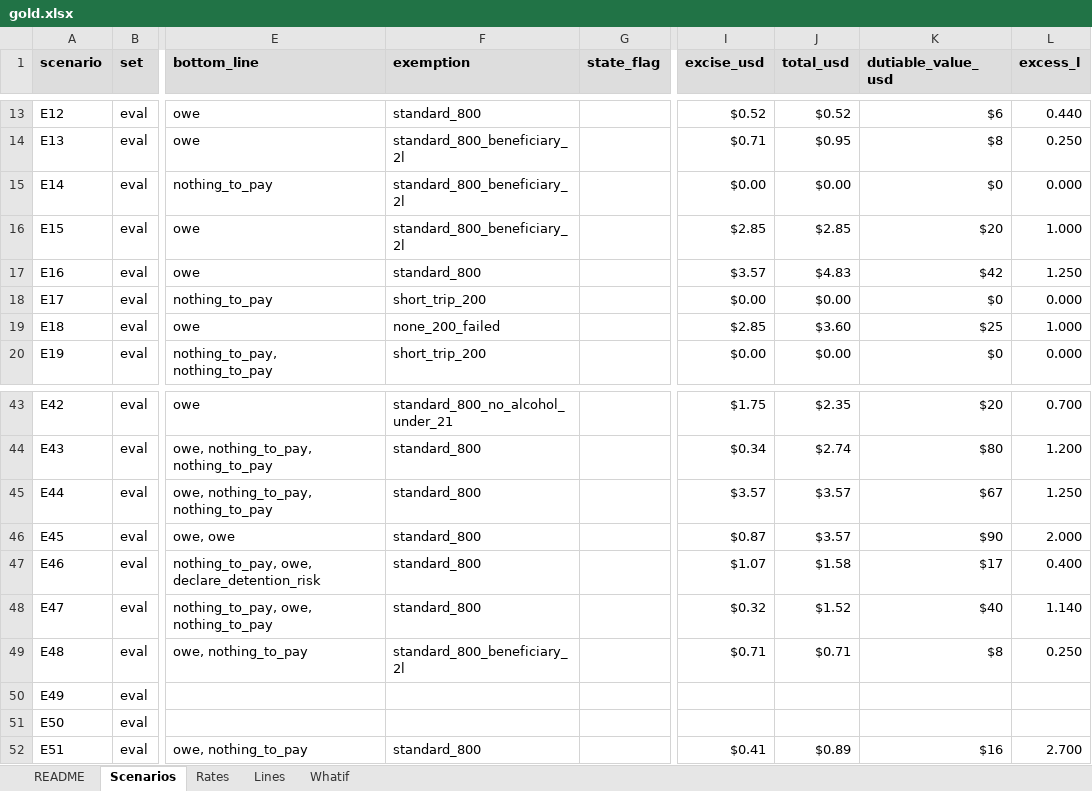
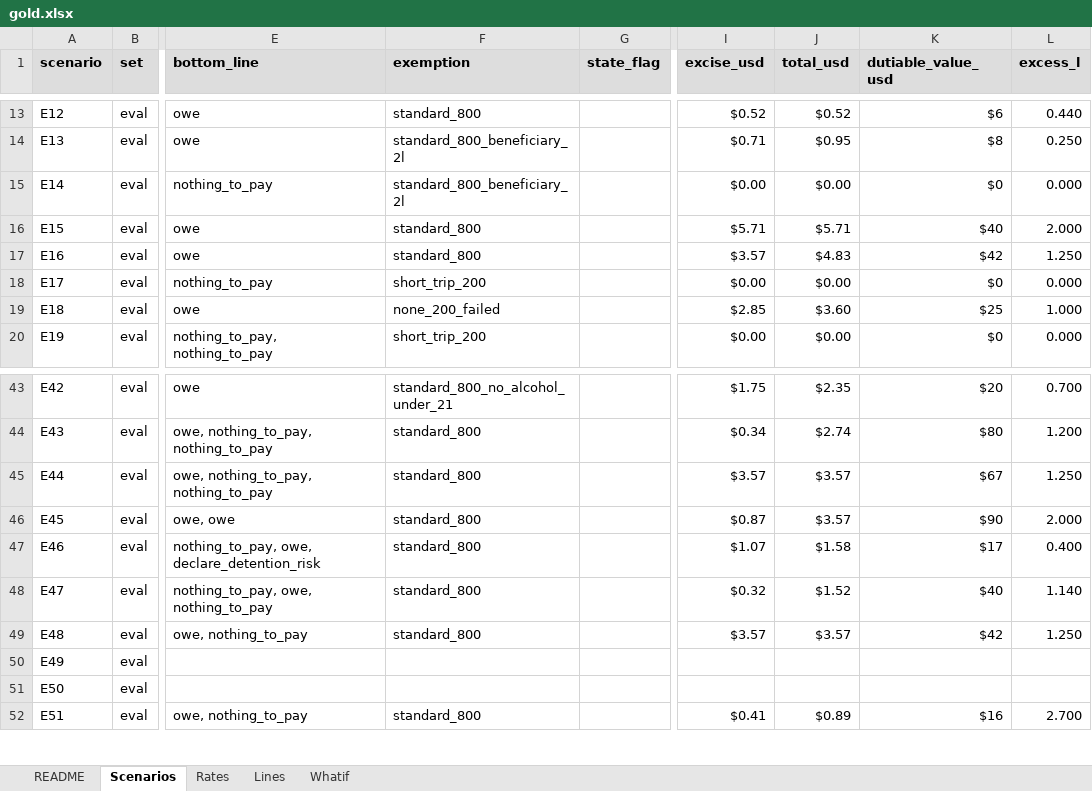
Before and after one commit to swateek/upgrad-capstone, an Excel workbook: customs-agent/eval/gold.xlsx, sheet Scenarios, drawn as a sheet; only a part is shown, gaps mark what is left out; values as stored, in another font and other column widths than the file's, no borders; the diff names each change by its address in the sheet, - before the commit and + after, or states it on an @@ line.

```diff
--- a/customs-agent/eval/gold.xlsx (sheet Scenarios)
+++ b/customs-agent/eval/gold.xlsx (sheet Scenarios)
-F16 (exemption): standard_800_beneficiary_2l
+F16 (exemption): standard_800
-I16 (excise_usd): $2.85
+I16 (excise_usd): $5.71
-J16 (total_usd): $2.85
+J16 (total_usd): $5.71
-K16 (dutiable_value_usd): $20
+K16 (dutiable_value_usd): $40
-L16 (excess_l): 1.000
+L16 (excess_l): 2.000
-F49 (exemption): standard_800_beneficiary_2l
+F49 (exemption): standard_800
-I49 (excise_usd): $0.71
+I49 (excise_usd): $3.57
-J49 (total_usd): $0.71
+J49 (total_usd): $3.57
-K49 (dutiable_value_usd): $8
+K49 (dutiable_value_usd): $42
-L49 (excess_l): 0.250
+L49 (excess_l): 1.250
```
Also changed, not shown: sheet Lines, 9 other files.
